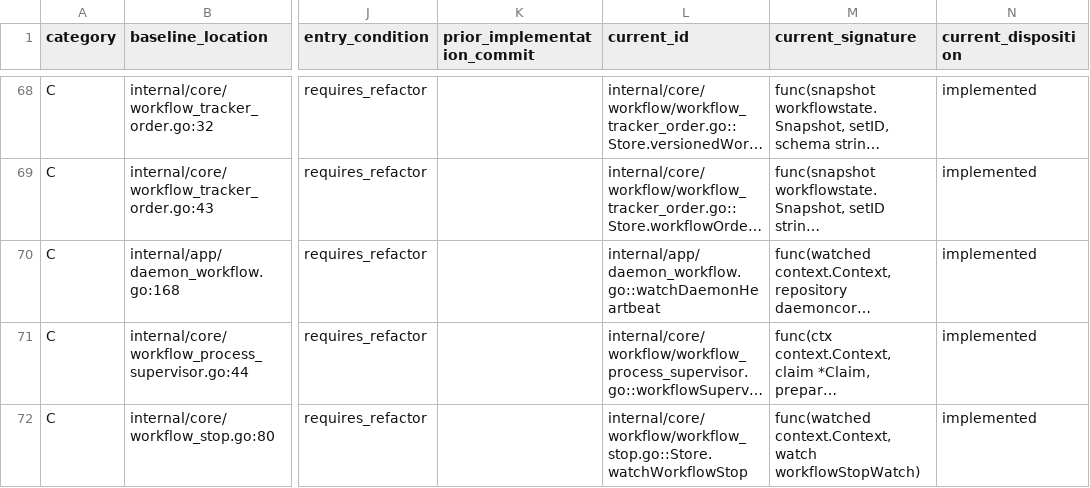
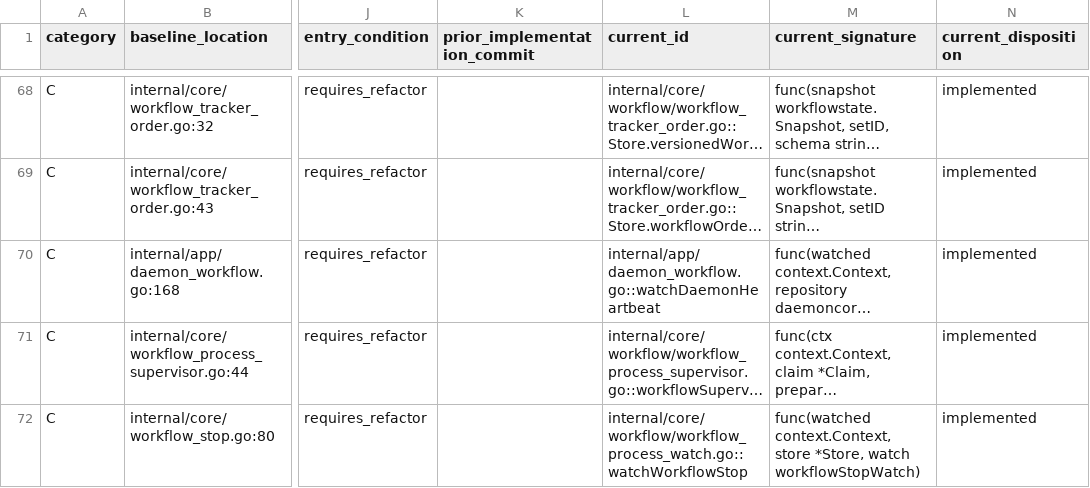
Before and after one commit to adrianpk/chr, a CSV file: ops/default/plan/code-quality-remediation-slice-12-signatures.csv, drawn as a sheet; only a part is shown, gaps mark what is left out; long unchanged cells end in …; the diff names each change by its address in the sheet, - before the commit and + after, or states it on an @@ line.

```diff
--- a/ops/default/plan/code-quality-remediation-slice-12-signatures.csv
+++ b/ops/default/plan/code-quality-remediation-slice-12-signatures.csv
-L72 (current_id): internal/core/workflow/workflow_stop.go::Store.watchWorkflowStop
+L72 (current_id): internal/core/workflow/workflow_process_watch.go::watchWorkflowStop
-M72 (current_signature): func(watched context.Context, watch workflowStopWatch)
+M72 (current_signature): func(watched context.Context, store *Store, watch workflowStopWatch)
```
Also changed, not shown: ops/default/plan/code-quality-remediation-core-owners.csv, ops/default/plan/code-quality-remediation-slice-12-ports.csv, 8 other files.
